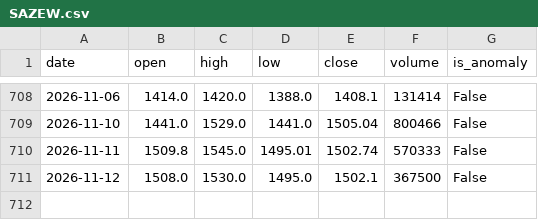
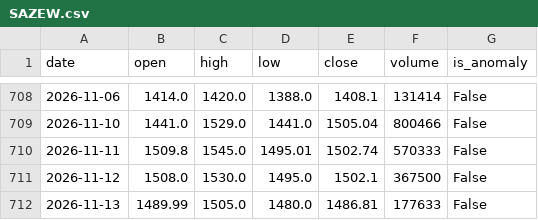
Before and after one commit to khattakibd/PSX-Bot, a CSV file: data/SAZEW.csv, drawn as a sheet; only a part is shown, gaps mark what is left out.

```diff
--- a/data/SAZEW.csv
+++ b/data/SAZEW.csv
@@ -711 +711,2 @@ date,open,high,low,close,volume,is_anomaly
 2026-11-12,1508.0,1530.0,1495.0,1502.1,367500,False
+2026-11-13,1489.99,1505.0,1480.0,1486.81,177633,False
```
Also changed, not shown: data/AKBL.csv, data/DGKC.csv, 47 other files.
